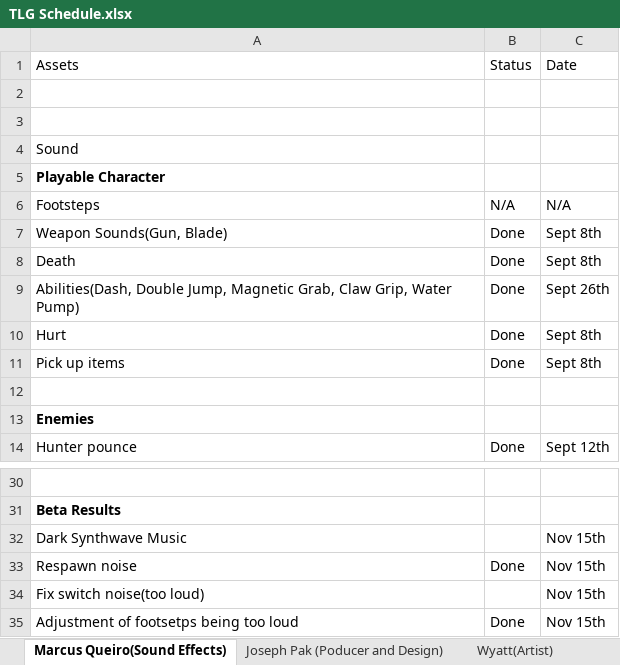
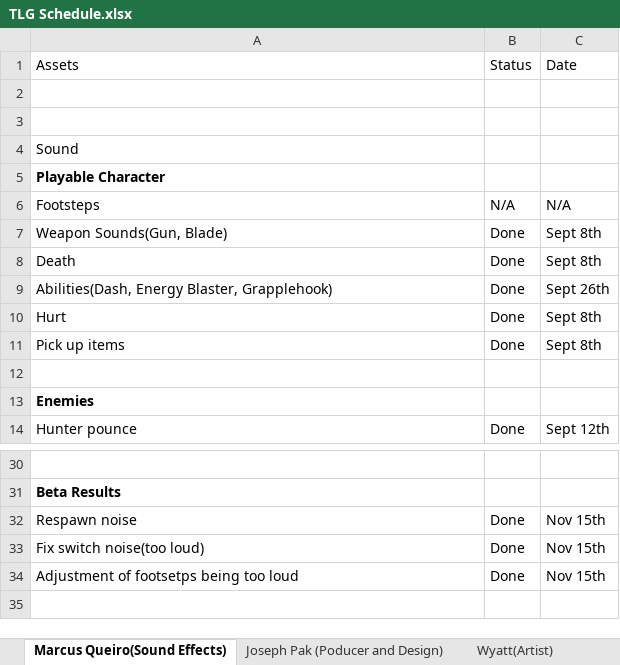
Before and after one commit to Undead-Artyom/Total-Let-Down-Games, an Excel workbook: TLG Schedule.xlsx, sheet Marcus Queiro(Sound Effects), drawn as a sheet; only a part is shown, gaps mark what is left out; values as stored, in another font and other column widths than the file's, no borders; removed rows and columns are numbered as before the commit, all else as after; the diff names each change by its address in the sheet, - before the commit and + after, or states it on an @@ line.

Commit message:
Updated Schedule
Changes

```diff
--- a/TLG Schedule.xlsx (sheet Marcus Queiro(Sound Effects))
+++ b/TLG Schedule.xlsx (sheet Marcus Queiro(Sound Effects))
-A9: Abilities(Dash, Double Jump, Magnetic Grab, Claw Grip, Water Pump)
+A9: Abilities(Dash, Energy Blaster, Grapplehook)
-row 32: Dark Synthwave Music |  | Nov 15th
-B33: (empty)
+B33: Done
```
